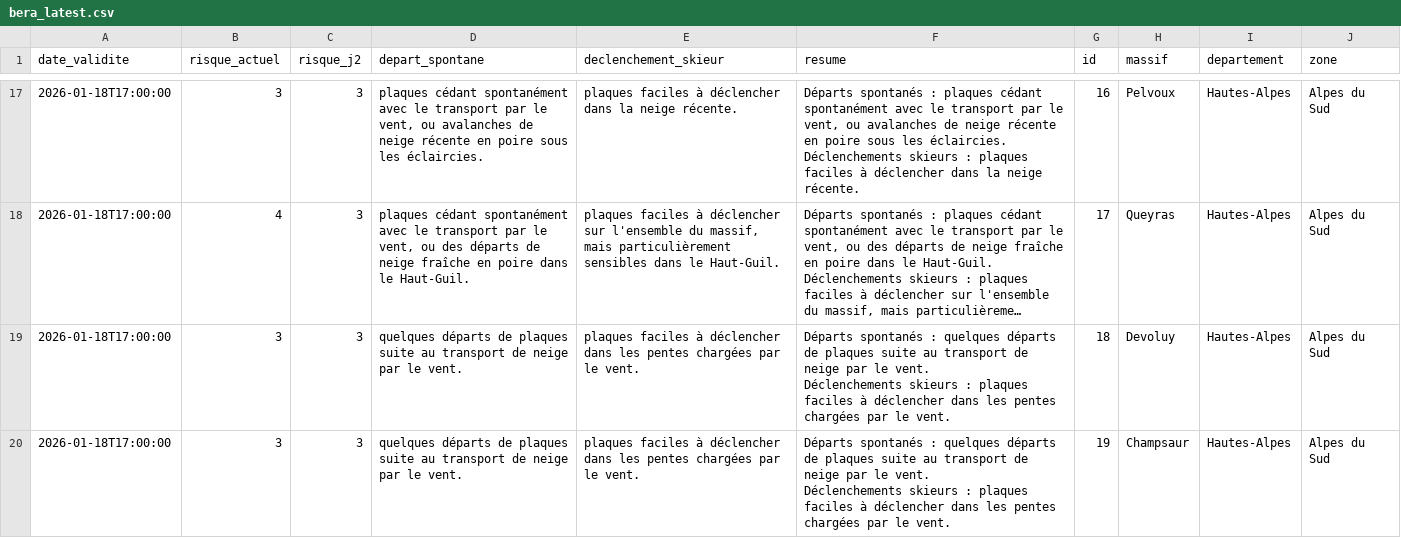
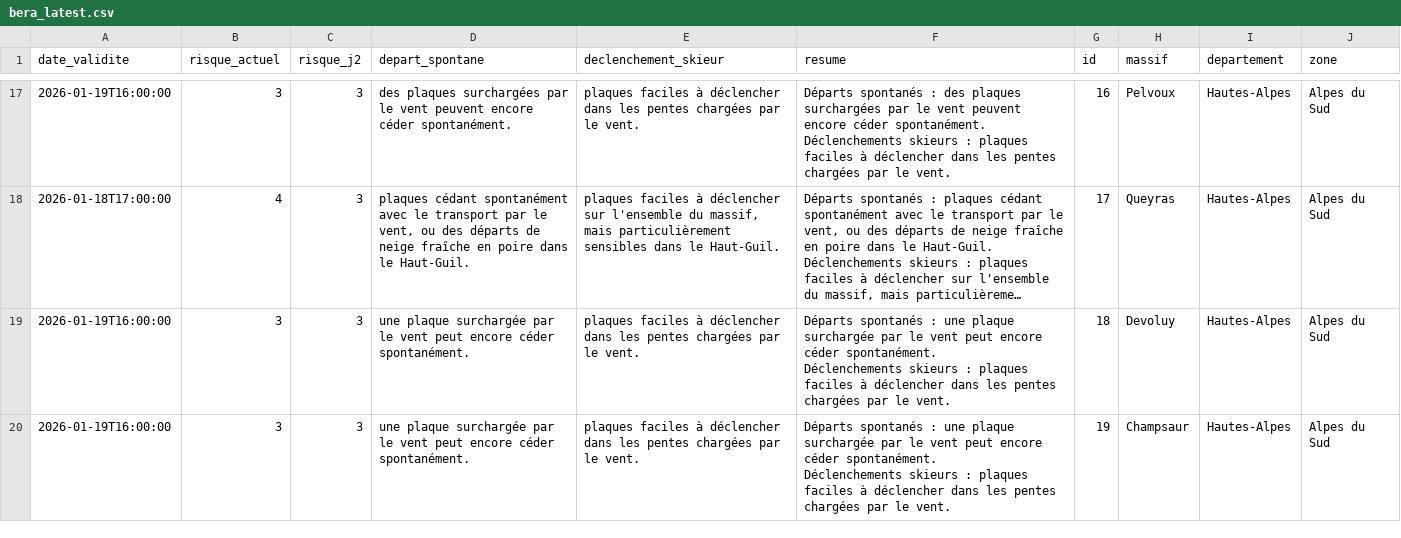
Before and after one commit to Tinevagio/Ski-touring-live, a CSV file: data/bera_latest.csv, drawn as a sheet; only a part is shown, gaps mark what is left out; long unchanged cells end in …; ↵ is a line break in a cell; the diff covers the shown part only; the diff names each change by its address in the sheet, - before the commit and + after, or states it on an @@ line.

```diff
--- a/data/bera_latest.csv
+++ b/data/bera_latest.csv
-A17 (date_validite): 2026-01-18T17:00:00
+A17 (date_validite): 2026-01-19T16:00:00
-D17 (depart_spontane): plaques cédant spontanément avec le transport par le vent, ou avalanches de neige récente en poire sous les éclaircies.
+D17 (depart_spontane): des plaques surchargées par le vent peuvent encore céder spontanément.
-E17 (declenchement_skieur): …déclencher dans la neige récente.
+E17 (declenchement_skieur): …déclencher dans les pentes chargées par le vent.
-F17 (resume): …spontanés : plaques cédant spontanément avec le transport par le vent, ou avalanches de neige récente en poire sous les éclaircies. ↵ Déclenchements skieurs : plaques faciles à déclencher dans la neige récente.
+F17 (resume): …spontanés : des plaques surchargées par le vent peuvent encore céder spontanément. ↵ Déclenchements skieurs : plaques faciles à déclencher dans les pentes chargées par le vent.
-A19:A20 (date_validite): 2026-01-18T17:00:00
+A19:A20 (date_validite): 2026-01-19T16:00:00
-D19:D20 (depart_spontane): quelques départs de plaques suite au transport de neige par le vent.
+D19:D20 (depart_spontane): une plaque surchargée par le vent peut encore céder spontanément.
-F19:F20 (resume): …spontanés : quelques départs de plaques suite au transport de neige par le vent. ↵ Déclenchements skieurs…
+F19:F20 (resume): …spontanés : une plaque surchargée par le vent peut encore céder spontanément. ↵ Déclenchements skieurs…
```
Also changed, not shown: 57 edited cells elsewhere in this file.
